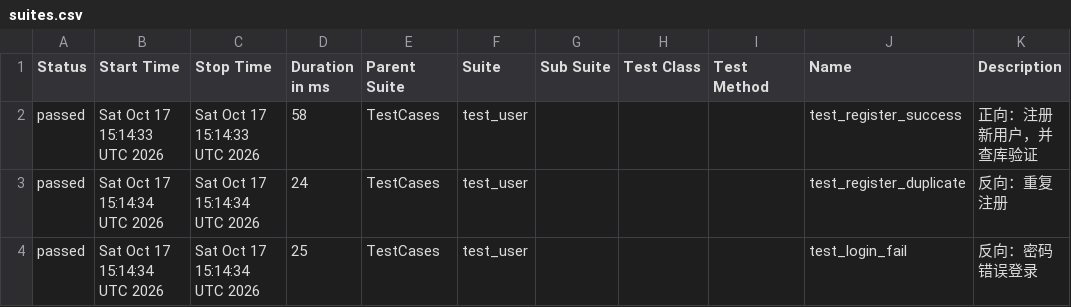
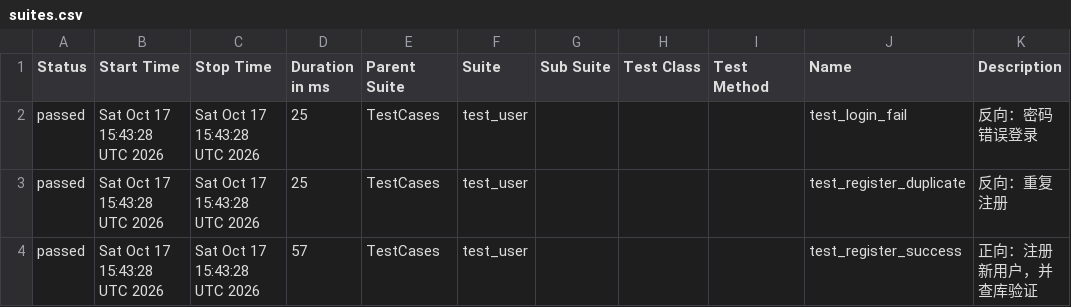
Before and after one commit to z180423/fullstack-api-autotest-demo, a CSV file: data/suites.csv, drawn as a sheet.

```diff
--- a/data/suites.csv
+++ b/data/suites.csv
@@ -1,4 +1,4 @@
 "Status","Start Time","Stop Time","Duration in ms","Parent Suite","Suite","Sub Suite","Test Class","Test Method","Name","Description"
-"passed","Sat Oct 17 15:14:33 UTC 2026","Sat Oct 17 15:14:33 UTC 2026","58","TestCases","test_user","","","","test_register_success","正向：注册新用户，并查库验证"
-"passed","Sat Oct 17 15:14:34 UTC 2026","Sat Oct 17 15:14:34 UTC 2026","24","TestCases","test_user","","","","test_register_duplicate","反向：重复注册"
-"passed","Sat Oct 17 15:14:34 UTC 2026","Sat Oct 17 15:14:34 UTC 2026","25","TestCases","test_user","","","","test_login_fail","反向：密码错误登录"
+"passed","Sat Oct 17 15:43:28 UTC 2026","Sat Oct 17 15:43:28 UTC 2026","25","TestCases","test_user","","","","test_login_fail","反向：密码错误登录"
+"passed","Sat Oct 17 15:43:28 UTC 2026","Sat Oct 17 15:43:28 UTC 2026","25","TestCases","test_user","","","","test_register_duplicate","反向：重复注册"
+"passed","Sat Oct 17 15:43:28 UTC 2026","Sat Oct 17 15:43:28 UTC 2026","57","TestCases","test_user","","","","test_register_success","正向：注册新用户，并查库验证"
```
Also changed, not shown: 20 other files.
